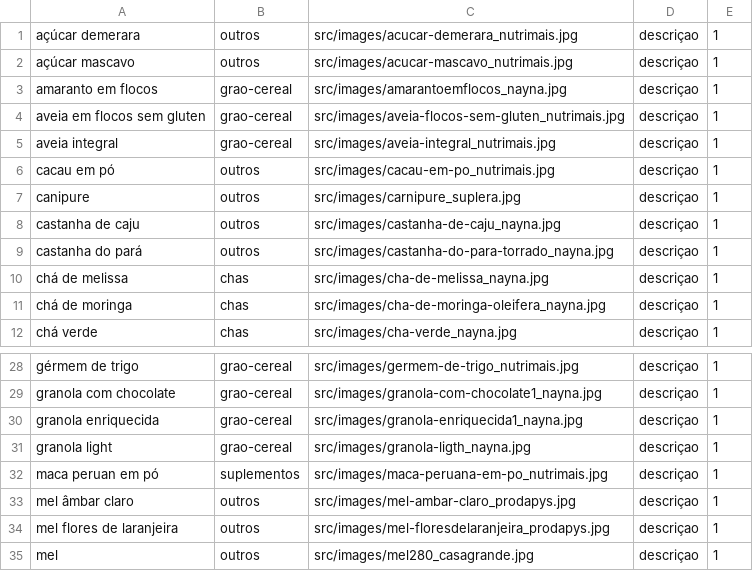
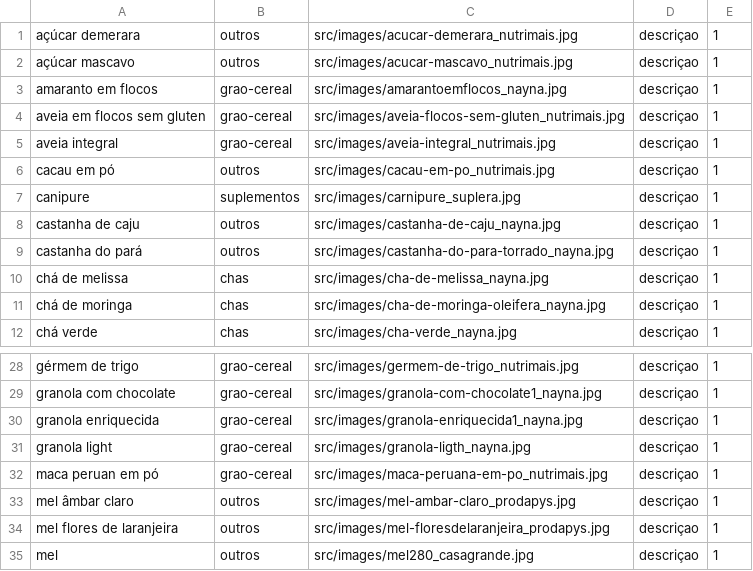
Before and after one commit to rafaelcasadio/BioPharma, a CSV file: remedios.csv, drawn as a sheet; only a part is shown, gaps mark what is left out.

```diff
--- a/remedios.csv
+++ b/remedios.csv
@@ -6,3 +6,3 @@ aveia integral,grao-cereal,src/images/aveia-integral_nutrimais.jpg,descriçao,1
 cacau em pó,outros,src/images/cacau-em-po_nutrimais.jpg,descriçao,1
-canipure,outros,src/images/carnipure_suplera.jpg,descriçao,1
+canipure,suplementos,src/images/carnipure_suplera.jpg,descriçao,1
 castanha de caju,outros,src/images/castanha-de-caju_nayna.jpg,descriçao,1
@@ -31,3 +31,3 @@ granola enriquecida,grao-cereal,src/images/granola-enriquecida1_nayna.jpg,descri
 granola light,grao-cereal,src/images/granola-ligth_nayna.jpg,descriçao,1
-maca peruan em pó,suplementos,src/images/maca-peruana-em-po_nutrimais.jpg,descriçao,1
+maca peruan em pó,grao-cereal,src/images/maca-peruana-em-po_nutrimais.jpg,descriçao,1
 mel âmbar claro,outros,src/images/mel-ambar-claro_prodapys.jpg,descriçao,1
```
Also changed, not shown: 1 other file.
